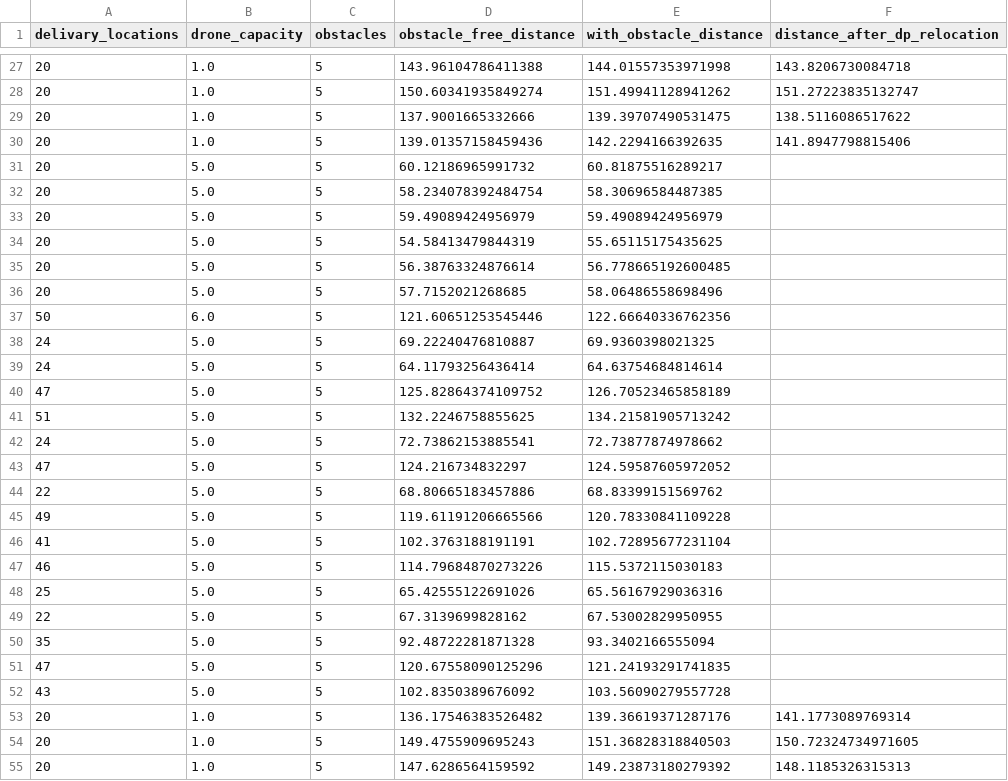
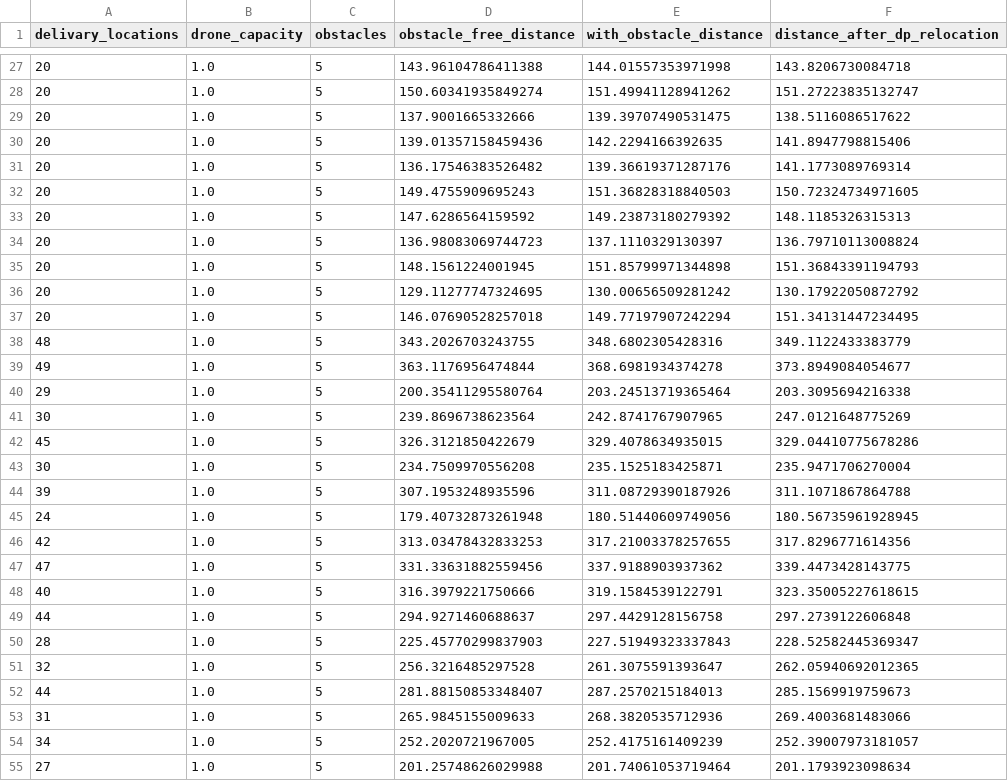
Before and after one commit to CR-Samrat/drone-based-delivary, a CSV file: drone_performance_on_obstacles.csv, drawn as a sheet; only a part is shown, gaps mark what is left out; the shorter side is filled out with more unchanged rows; the diff covers the shown part only.

```diff
--- a/drone_performance_on_obstacles.csv
+++ b/drone_performance_on_obstacles.csv
@@ -30,24 +30,2 @@ delivary_locations,drone_capacity,obstacles,obstacle_free_distance,with_obstacle
 20,1.0,5,139.01357158459436,142.2294166392635,141.8947798815406
-20,5.0,5,60.12186965991732,60.81875516289217,
-20,5.0,5,58.234078392484754,58.30696584487385,
-20,5.0,5,59.49089424956979,59.49089424956979,
-20,5.0,5,54.58413479844319,55.65115175435625,
-20,5.0,5,56.38763324876614,56.778665192600485,
-20,5.0,5,57.7152021268685,58.06486558698496,
-50,6.0,5,121.60651253545446,122.66640336762356,
-24,5.0,5,69.22240476810887,69.9360398021325,
-24,5.0,5,64.11793256436414,64.63754684814614,
-47,5.0,5,125.82864374109752,126.70523465858189,
-51,5.0,5,132.2246758855625,134.21581905713242,
-24,5.0,5,72.73862153885541,72.73877874978662,
-47,5.0,5,124.216734832297,124.59587605972052,
-22,5.0,5,68.80665183457886,68.83399151569762,
-49,5.0,5,119.61191206665566,120.78330841109228,
-41,5.0,5,102.3763188191191,102.72895677231104,
-46,5.0,5,114.79684870273226,115.5372115030183,
-25,5.0,5,65.42555122691026,65.56167929036316,
-22,5.0,5,67.3139699828162,67.53002829950955,
-35,5.0,5,92.48722281871328,93.3402166555094,
-47,5.0,5,120.67558090125296,121.24193291741835,
-43,5.0,5,102.8350389676092,103.56090279557728,
 20,1.0,5,136.17546383526482,139.36619371287176,141.1773089769314
```
Also changed, not shown: 3 removed rows elsewhere in this file, 5 other files.
